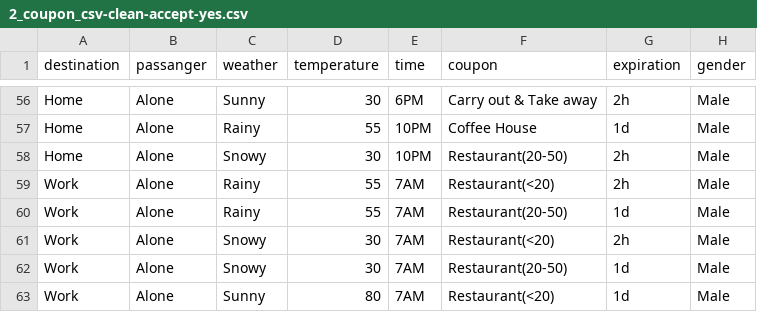
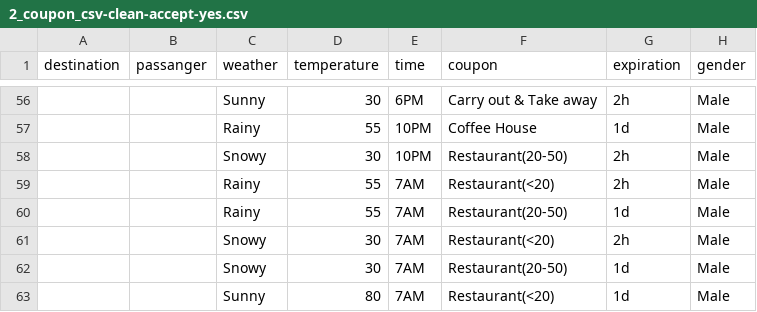
Before and after one commit to cfphpflex/AI-ML, a CSV file: 2_coupon_csv-clean-accept-yes.csv, drawn as a sheet; only a part is shown, gaps mark what is left out; the diff covers the shown part only; the diff names each change by its address in the sheet, - before the commit and + after, or states it on an @@ line.

```diff
--- a/2_coupon_csv-clean-accept-yes.csv
+++ b/2_coupon_csv-clean-accept-yes.csv
-A56:A58 (destination): Home
+A56:A58 (destination): (empty)
-B56:B63 (passanger): Alone
+B56:B63 (passanger): (empty)
-A59:A63 (destination): Work
+A59:A63 (destination): (empty)
```
Also changed, not shown: 108 edited cells elsewhere in this file, 3_coupon_csv-clean-accept-no.csv.
